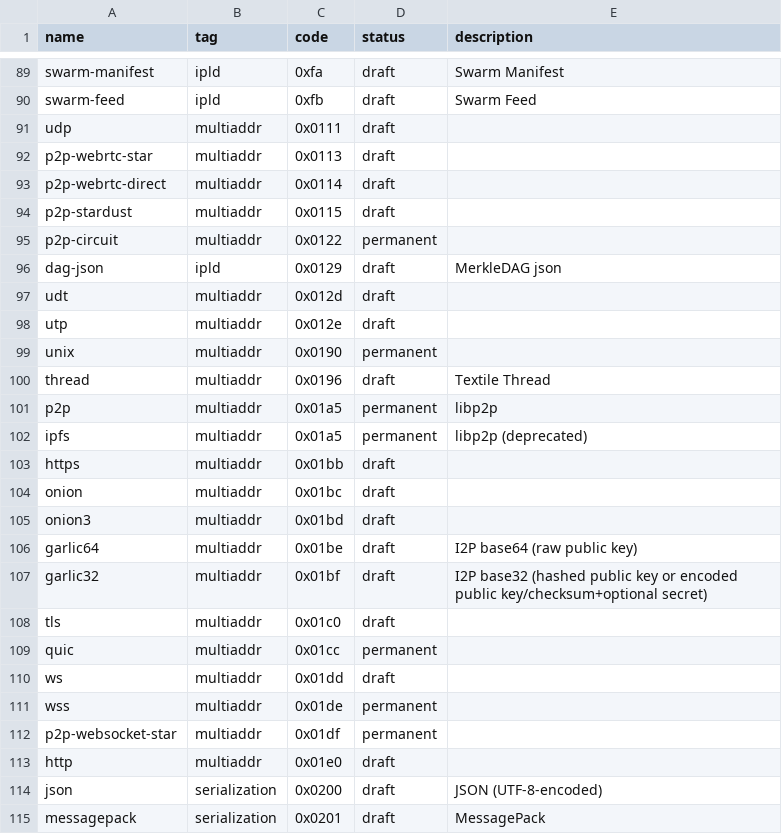
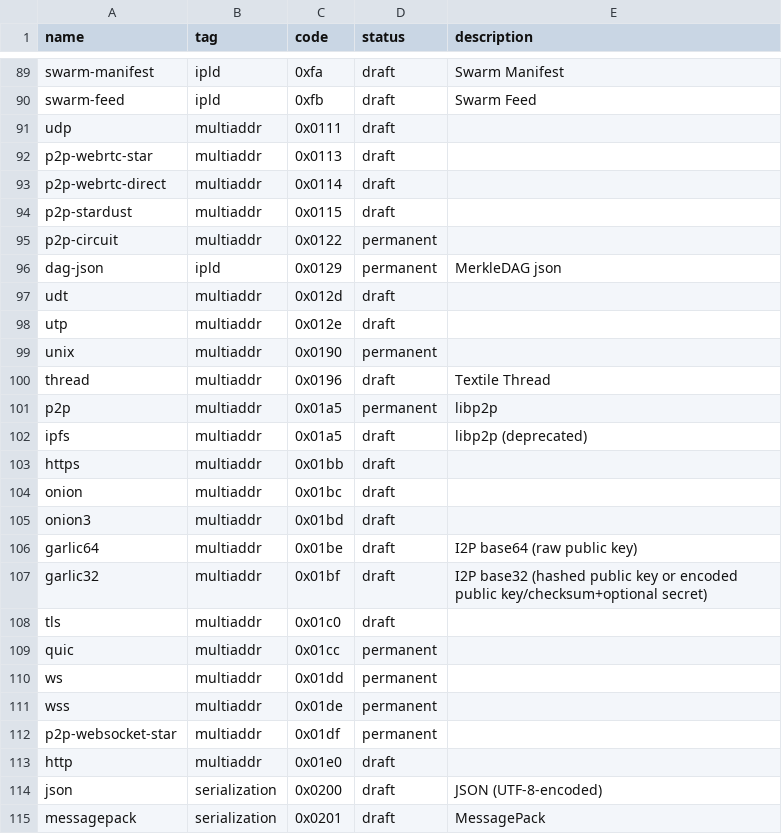
Before and after one commit to multiformats/multicodec, a CSV file: table.csv, drawn as a sheet; only a part is shown, gaps mark what is left out.

Commit message:
fix status of several codes

```diff
--- a/table.csv
+++ b/table.csv
@@ -95,3 +95,3 @@ p2p-stardust,                   multiaddr,      0x0115,         draft,
 p2p-circuit,                    multiaddr,      0x0122,         permanent,
-dag-json,                       ipld,           0x0129,         draft,     MerkleDAG json
+dag-json,                       ipld,           0x0129,         permanent,     MerkleDAG json
 udt,                            multiaddr,      0x012d,         draft,
@@ -101,3 +101,3 @@ thread,                         multiaddr,      0x0196,         draft,     Texti
 p2p,                            multiaddr,      0x01a5,         permanent, libp2p
-ipfs,                           multiaddr,      0x01a5,         permanent, libp2p (deprecated)
+ipfs,                           multiaddr,      0x01a5,         draft,     libp2p (deprecated)
 https,                          multiaddr,      0x01bb,         draft,
@@ -109,3 +109,3 @@ tls,                            multiaddr,      0x01c0,         draft,
 quic,                           multiaddr,      0x01cc,         permanent,
-ws,                             multiaddr,      0x01dd,         draft,
+ws,                             multiaddr,      0x01dd,         permanent,
 wss,                            multiaddr,      0x01de,         permanent,
```
